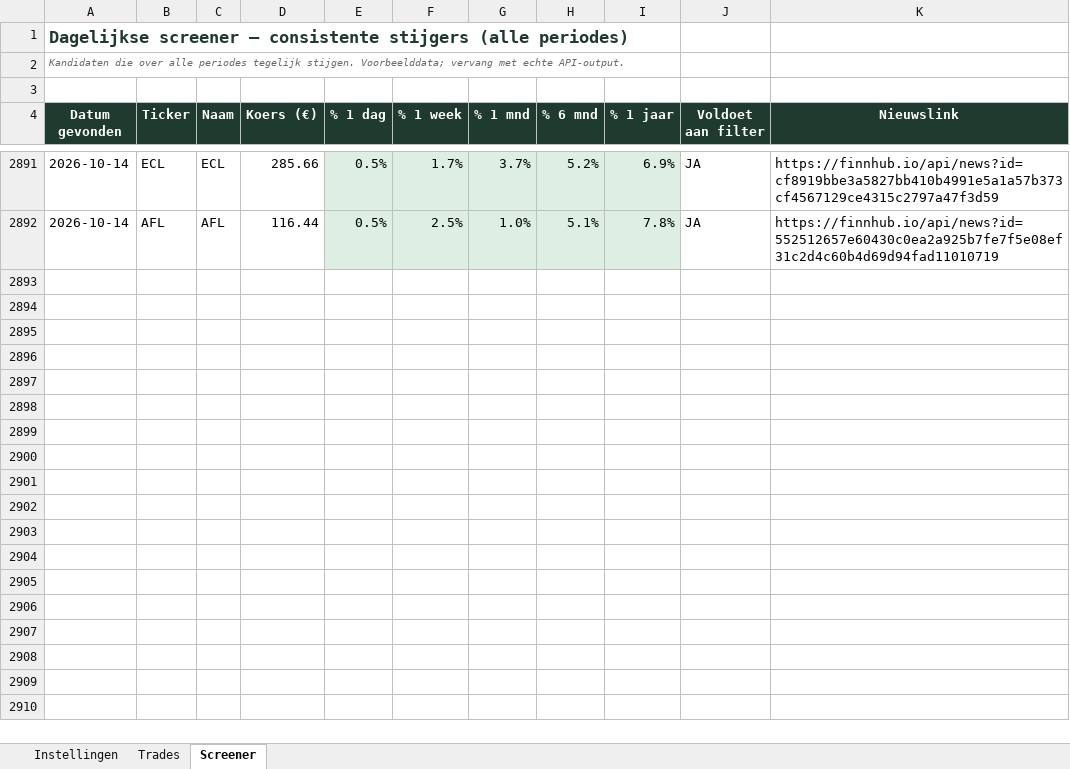
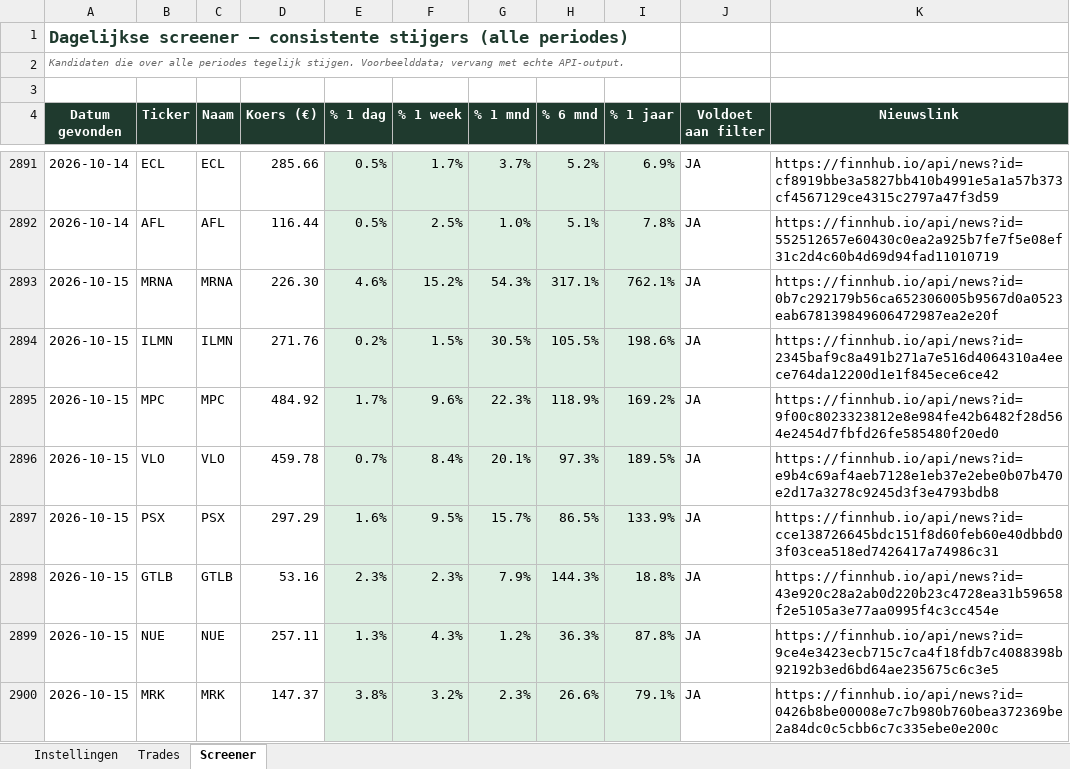
Before and after one commit to ignazio090/momentum-screener, an Excel workbook: beleggen_tracker.xlsx, sheet Screener, drawn as a sheet; only a part is shown, gaps mark what is left out; values as stored, in another font and other column widths than the file's, no borders; the diff covers the shown part only; the diff names each change by its address in the sheet, - before the commit and + after, or states it on an @@ line.

```diff
--- a/beleggen_tracker.xlsx (sheet Screener)
+++ b/beleggen_tracker.xlsx (sheet Screener)
+row 2893: 2026-10-15 | MRNA | MRNA | 226.30 | 4.6% | 15.2% | 54.3% | 317.1% | 762.1% | JA | https://finnhub.io/api/news?id=0b7c292179b56ca652306005b9567d0a0523eab678139849606472987ea2e20f
+row 2894: 2026-10-15 | ILMN | ILMN | 271.76 | 0.2% | 1.5% | 30.5% | 105.5% | 198.6% | JA | https://finnhub.io/api/news?id=2345baf9c8a491b271a7e516d4064310a4eece764da12200d1e1f845ece6ce42
+row 2895: 2026-10-15 | MPC | MPC | 484.92 | 1.7% | 9.6% | 22.3% | 118.9% | 169.2% | JA | https://finnhub.io/api/news?id=9f00c8023323812e8e984fe42b6482f28d564e2454d7fbfd26fe585480f20ed0
+row 2896: 2026-10-15 | VLO | VLO | 459.78 | 0.7% | 8.4% | 20.1% | 97.3% | 189.5% | JA | https://finnhub.io/api/news?id=e9b4c69af4aeb7128e1eb37e2ebe0b07b470e2d17a3278c9245d3f3e4793bdb8
+row 2897: 2026-10-15 | PSX | PSX | 297.29 | 1.6% | 9.5% | 15.7% | 86.5% | 133.9% | JA | https://finnhub.io/api/news?id=cce138726645bdc151f8d60feb60e40dbbd03f03cea518ed7426417a74986c31
+row 2898: 2026-10-15 | GTLB | GTLB | 53.16 | 2.3% | 2.3% | 7.9% | 144.3% | 18.8% | JA | https://finnhub.io/api/news?id=43e920c28a2ab0d220b23c4728ea31b59658f2e5105a3e77aa0995f4c3cc454e
+row 2899: 2026-10-15 | NUE | NUE | 257.11 | 1.3% | 4.3% | 1.2% | 36.3% | 87.8% | JA | https://finnhub.io/api/news?id=9ce4e3423ecb715c7ca4f18fdb7c4088398b92192b3ed6bd64ae235675c6c3e5
+row 2900: 2026-10-15 | MRK | MRK | 147.37 | 3.8% | 3.2% | 2.3% | 26.6% | 79.1% | JA | https://finnhub.io/api/news?id=0426b8be00008e7c7b980b760bea372369be2a84dc0c5cbb6c7c335ebe0e200c
```
Also changed, not shown: 40 added rows elsewhere in this sheet, 2 other files.
